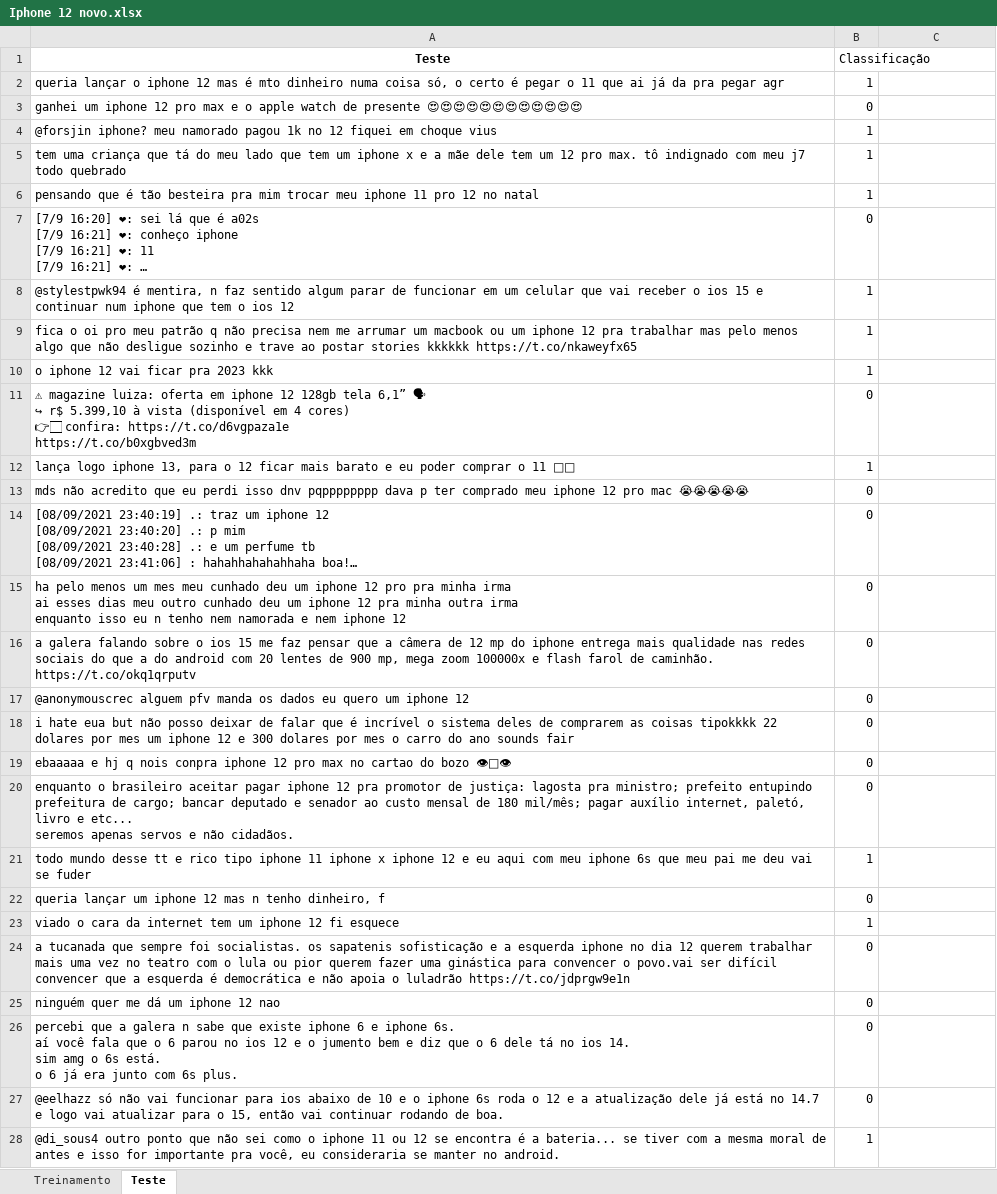
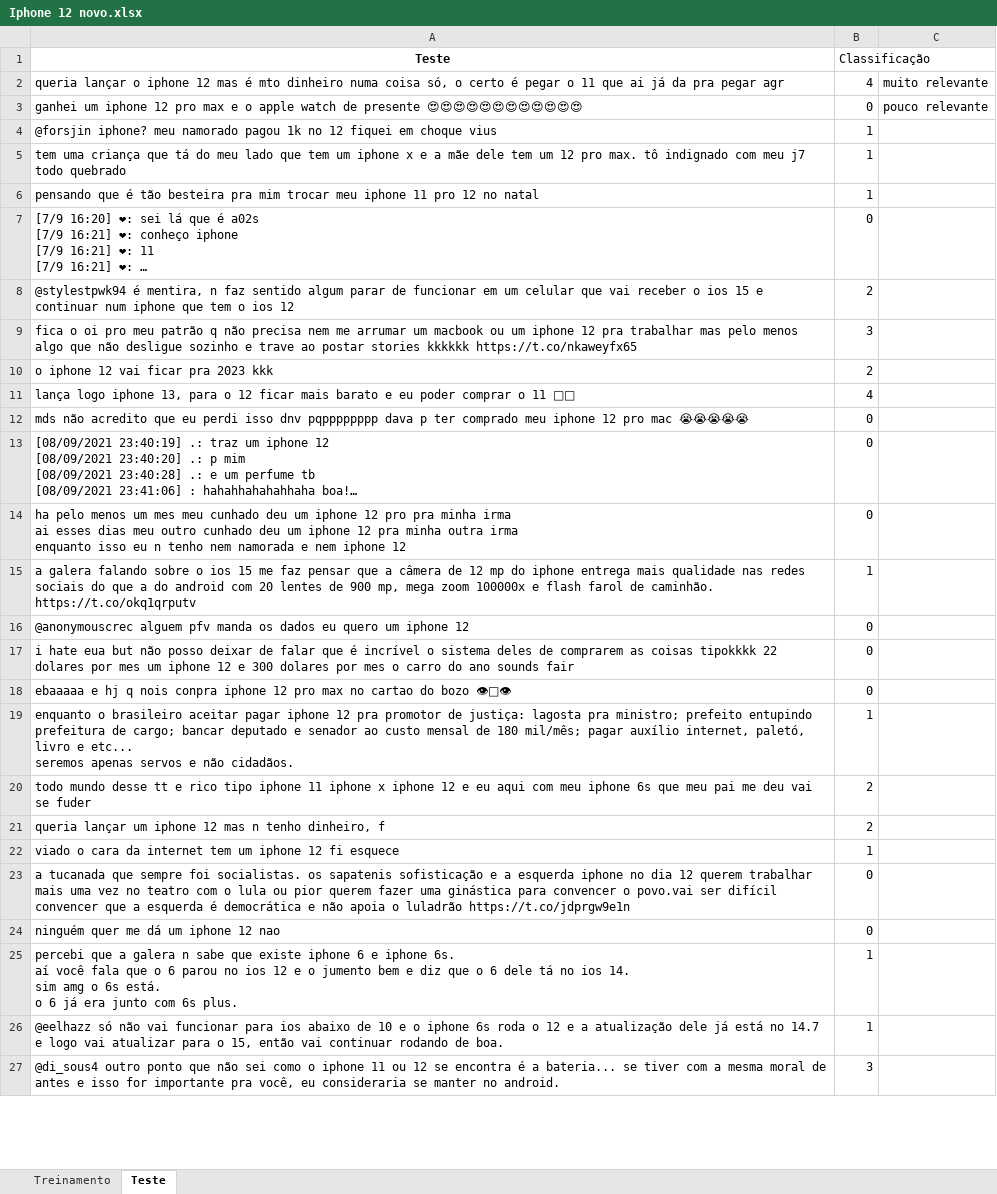
Before and after one commit to Joao-pedrosantos/Cdados1, an Excel workbook: Iphone 12 novo.xlsx, sheet Teste, drawn as a sheet; only a part is shown; long unchanged cells end in …; values as stored, in another font and other column widths than the file's, no borders; removed rows and columns are numbered as before the commit, all else as after; ↵ is a line break in a cell; the diff covers the shown part only; the diff names each change by its address in the sheet, - before the commit and + after, or states it on an @@ line.

```diff
--- a/Iphone 12 novo.xlsx (sheet Teste)
+++ b/Iphone 12 novo.xlsx (sheet Teste)
-B2 (Classificação): 1
+B2 (Classificação): 4
-C2: (empty)
+C2: muito relevante
-C3: (empty)
+C3: pouco relevante
-B8 (Classificação): 1
+B8 (Classificação): 2
-B9 (Classificação): 1
+B9 (Classificação): 3
-B10 (Classificação): 1
+B10 (Classificação): 2
-row 11: ⚠ magazine luiza: oferta em iphone 12 128gb tela 6,1” 🗣 ↵ ↪ r$ 5.399,10 à vista (disponível em 4 cores) ↵ 👉🏻 confira: https://t.co/d6vgpaza1e ↵ https://t.co/b0xgbved3m | 0
-B11 (Classificação): 1
+B11 (Classificação): 4
-B15 (Classificação): 0
+B15 (Classificação): 1
-B19 (Classificação): 0
+B19 (Classificação): 1
-B20 (Classificação): 1
+B20 (Classificação): 2
-B21 (Classificação): 0
+B21 (Classificação): 2
-B25:B26 (Classificação): 0
+B25:B26 (Classificação): 1
-B27 (Classificação): 1
+B27 (Classificação): 3
```
Also changed, not shown: 20 added rows, 2 removed rows and 36 edited cells elsewhere in this sheet, sheet Treinamento, 1 other file.
